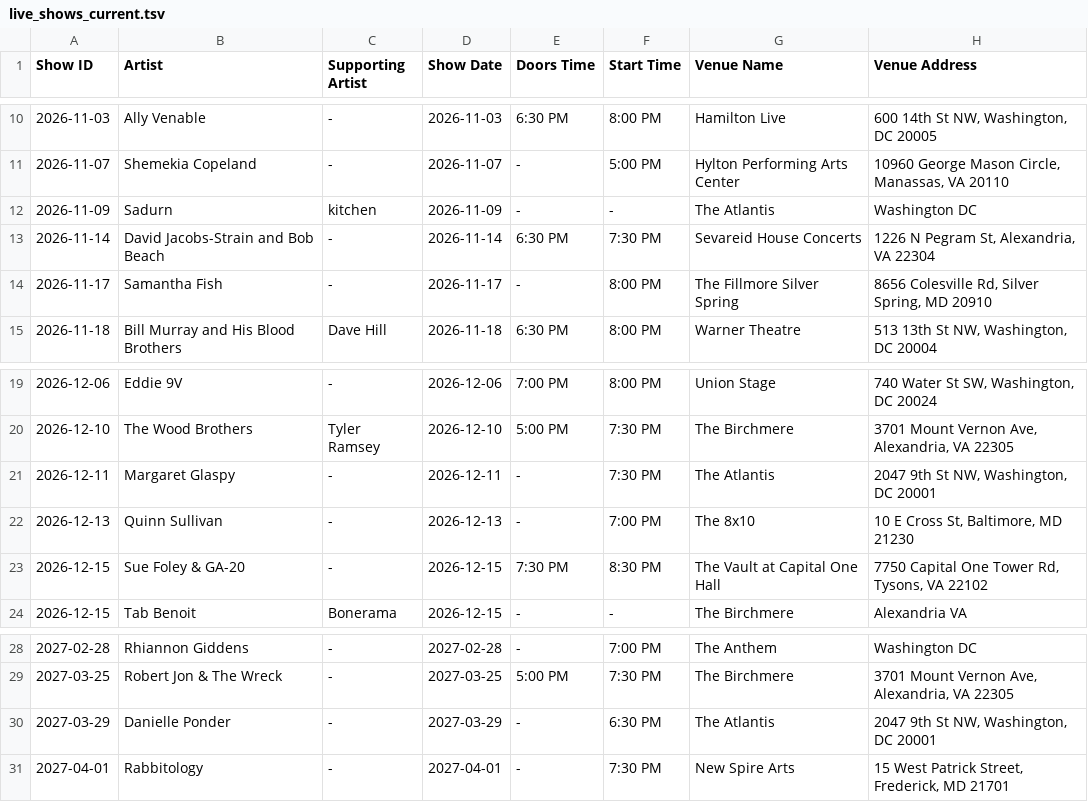
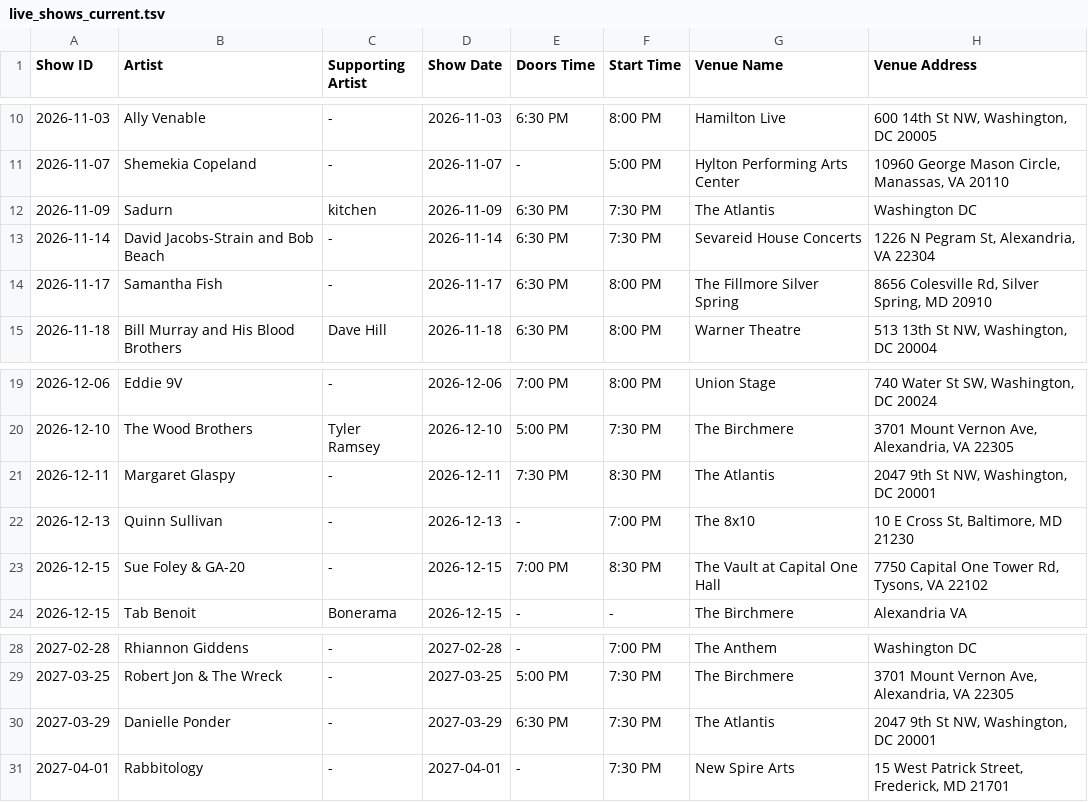
Before and after one commit to dan2bit/live-shows, a TSV file: data/live_shows_current.tsv, drawn as a sheet; only a part is shown, gaps mark what is left out; the diff names each change by its address in the sheet, - before the commit and + after, or states it on an @@ line.

```diff
--- a/data/live_shows_current.tsv
+++ b/data/live_shows_current.tsv
-E12 (Doors Time): -
+E12 (Doors Time): 6:30 PM
-F12 (Start Time): -
+F12 (Start Time): 7:30 PM
-E14 (Doors Time): -
+E14 (Doors Time): 6:30 PM
-E21 (Doors Time): -
+E21 (Doors Time): 7:30 PM
-F21 (Start Time): 7:30 PM
+F21 (Start Time): 8:30 PM
-E23 (Doors Time): 7:30 PM
+E23 (Doors Time): 7:00 PM
-E30 (Doors Time): -
+E30 (Doors Time): 6:30 PM
-F30 (Start Time): 6:30 PM
+F30 (Start Time): 7:30 PM
```
